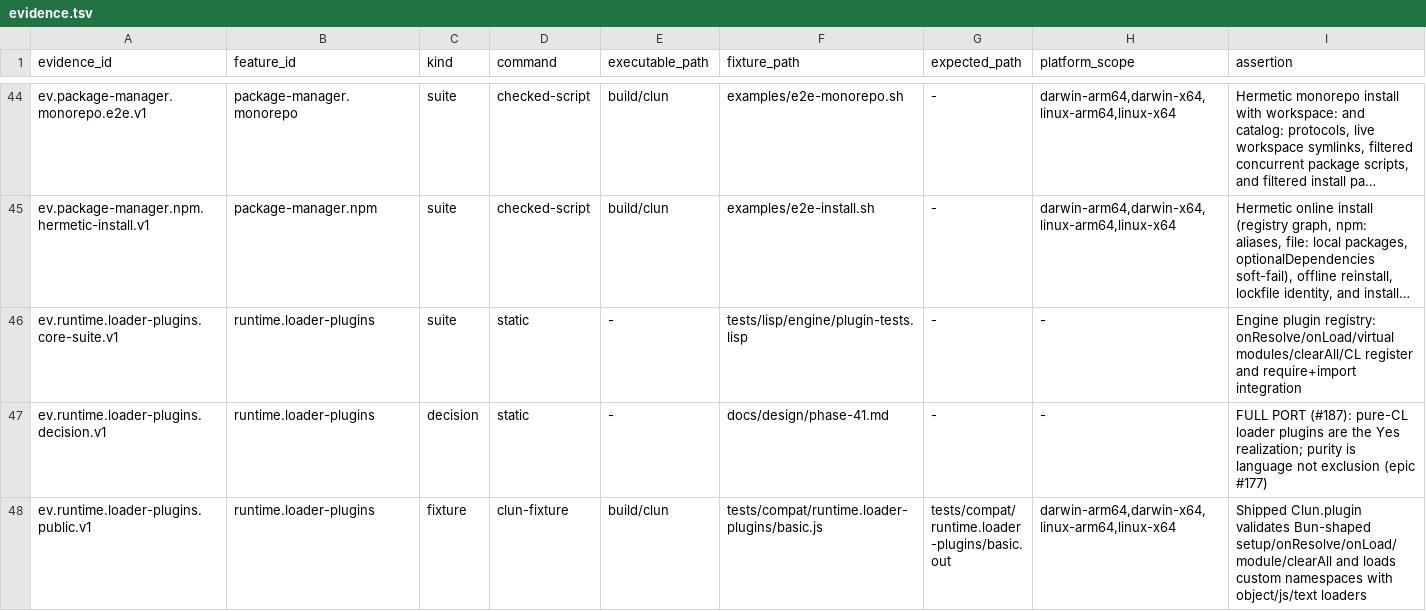
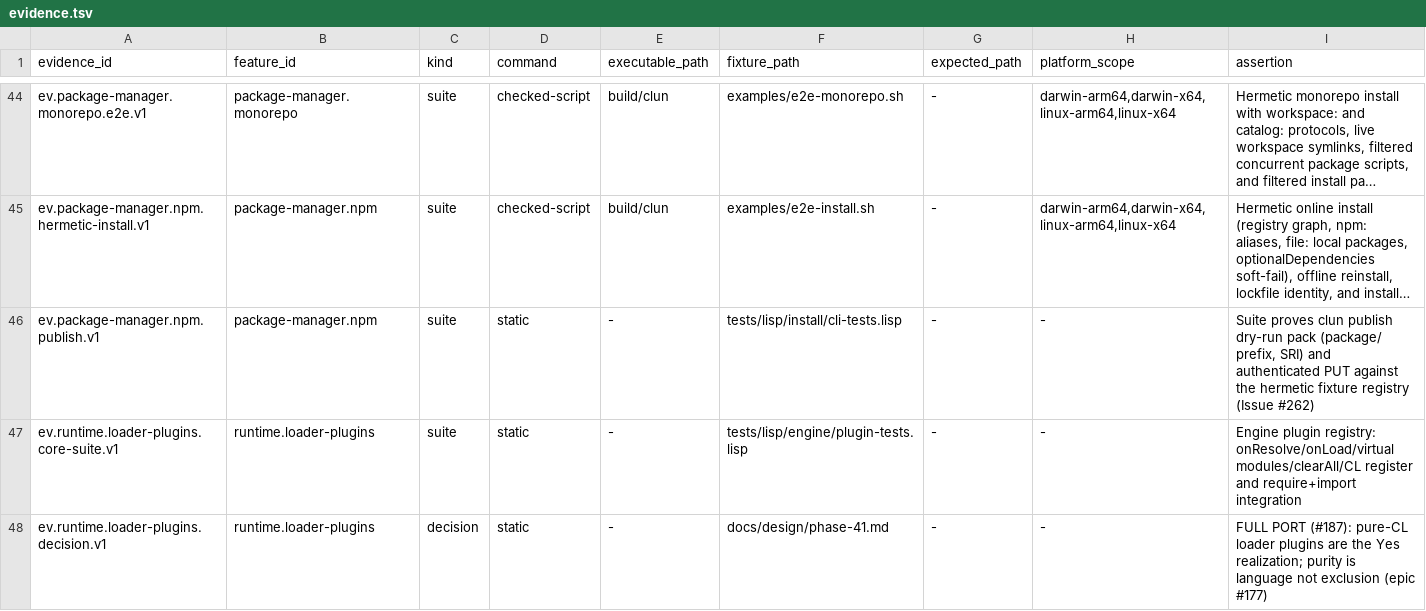
Before and after one commit to theesfeld/clun, a TSV file: compat/evidence.tsv, drawn as a sheet; only a part is shown, gaps mark what is left out; the shorter side is filled out with more unchanged rows; long unchanged cells end in …; the diff names each change by its address in the sheet, - before the commit and + after, or states it on an @@ line.

Commit message:
feat: clun publish — npm Yes (0.2.0-dev.8)
Closes #262

Pure-CL pack + authenticated npm registry publish. Ledger 30 Yes / 0 Partial.

```diff
--- a/compat/evidence.tsv
+++ b/compat/evidence.tsv
+row 46: ev.package-manager.npm.publish.v1 | package-manager.npm | suite | static | - | tests/lisp/install/cli-tests.lisp | - | - | Suite proves clun publish dry-run pack (package/ prefix, SRI) and authenticated PUT against the hermetic fixture registry (Issue #262)
```
Also changed, not shown: compat/features.tsv, compat/platforms.tsv, 17 other files.
